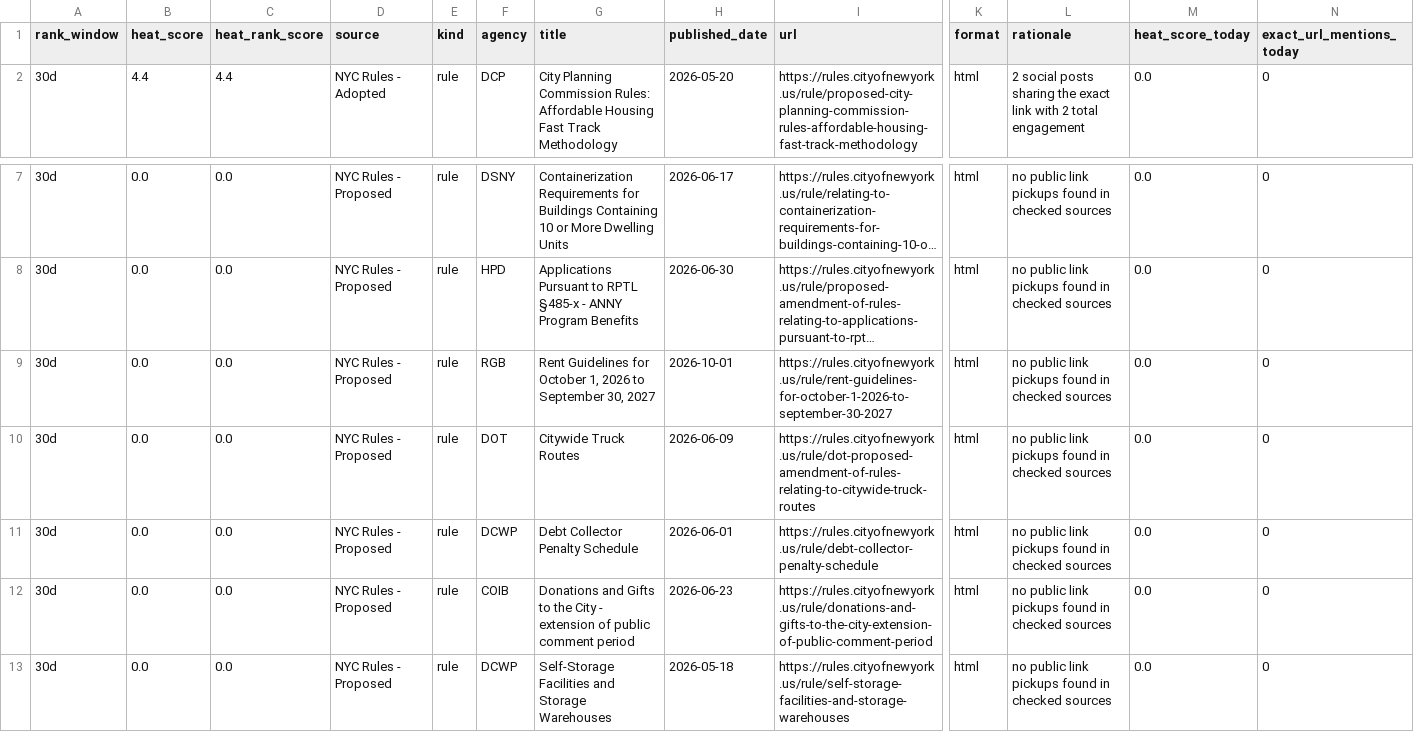
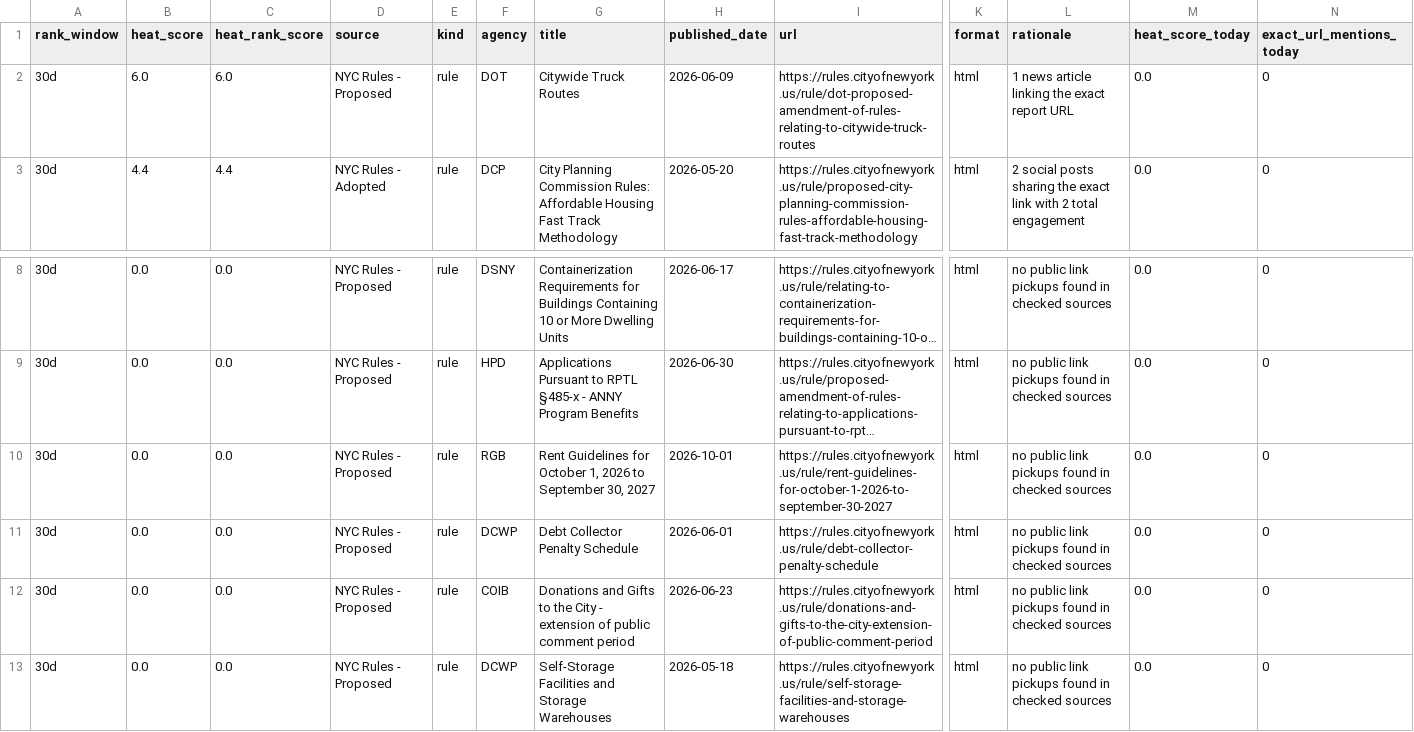
Before and after one commit to gothamizer/nyc-report-heat, a CSV file: outputs/top_rules.csv, drawn as a sheet; only a part is shown, gaps mark what is left out; long unchanged cells end in …; removed rows and columns are numbered as before the commit, all else as after; rows hold the shown columns only; the diff names each change by its address in the sheet, - before the commit and + after, or states it on an @@ line.

```diff
--- a/outputs/top_rules.csv
+++ b/outputs/top_rules.csv
+row 2: 30d | 6.0 | 6.0 | NYC Rules - Proposed | rule | DOT | Citywide Truck Routes | 2026-06-09 | https://rules.cityofnewyork.us/rule/dot-proposed-amendment-of-rules-relating-to-citywide-truck-routes | html | 1 news article linking the exact report URL | 0.0 | 0
-row 10: 30d | 0.0 | 0.0 | NYC Rules - Proposed | rule | DOT | Citywide Truck Routes | 2026-06-09 | https://rules.cityofnewyork.us/rule/dot-proposed-amendment-of-rules-relating-to-citywide-truck-routes | html | no public link pickups found in checked sources | 0.0 | 0
```
Also changed, not shown: outputs/link_heat.csv, outputs/ranked.csv, 9 other files.
